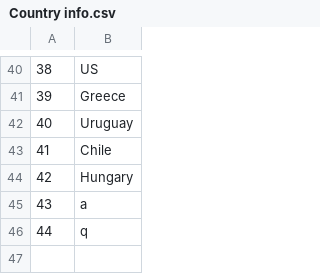
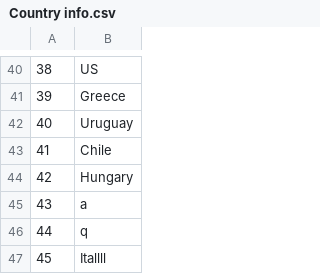
Before and after one commit to kiltonik/NIS, a CSV file: Country info.csv, drawn as a sheet; only a part is shown, gaps mark what is left out; the diff names each change by its address in the sheet, - before the commit and + after, or states it on an @@ line.

```diff
--- a/Country info.csv
+++ b/Country info.csv
+row 47: 45 | Itallll
```
Also changed, not shown: 7 other files.
